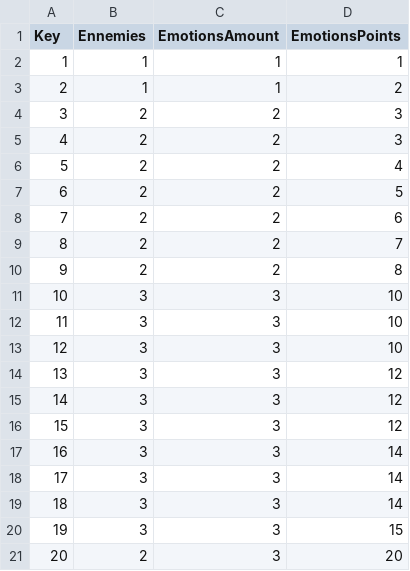
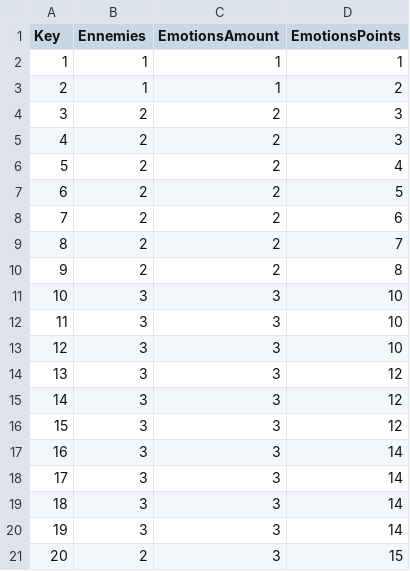
Before and after one commit to XavierClavel/GGJ2024, a CSV file: Assets/Data/WaveData.csv, drawn as a sheet.

```diff
--- a/Assets/Data/WaveData.csv
+++ b/Assets/Data/WaveData.csv
@@ -19,3 +19,3 @@ Key;Ennemies;EmotionsAmount;EmotionsPoints
 18;3;3;14
-19;3;3;15
-20;2;3;20
+19;3;3;14
+20;2;3;15
```
Also changed, not shown: 2 other files.
